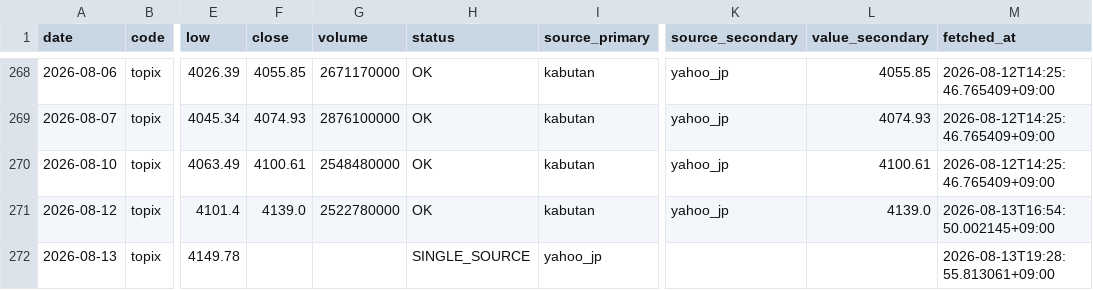
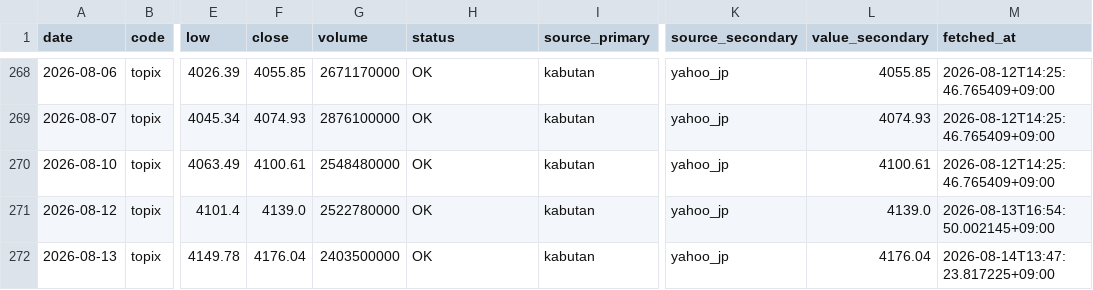
Before and after one commit to scioltoharumi/kabu-ledger, a CSV file: data/indices/topix.csv, drawn as a sheet; only a part is shown, gaps mark what is left out; the diff names each change by its address in the sheet, - before the commit and + after, or states it on an @@ line.

```diff
--- a/data/indices/topix.csv
+++ b/data/indices/topix.csv
-F272 (close): (empty)
+F272 (close): 4176.04
-G272 (volume): (empty)
+G272 (volume): 2403500000
-H272 (status): SINGLE_SOURCE
+H272 (status): OK
-I272 (source_primary): yahoo_jp
+I272 (source_primary): kabutan
-K272 (source_secondary): (empty)
+K272 (source_secondary): yahoo_jp
-L272 (value_secondary): (empty)
+L272 (value_secondary): 4176.04
-M272 (fetched_at): 2026-08-13T19:28:55.813061+09:00
+M272 (fetched_at): 2026-08-14T13:47:23.817225+09:00
```
Also changed, not shown: data/indices/growth250.csv, data/link_status.csv, 2 other files.
